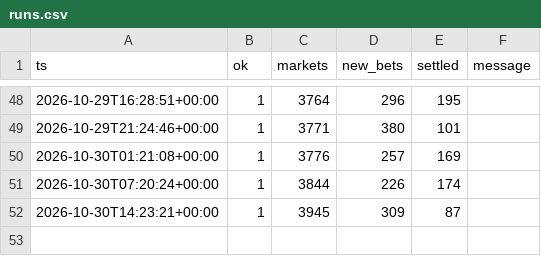
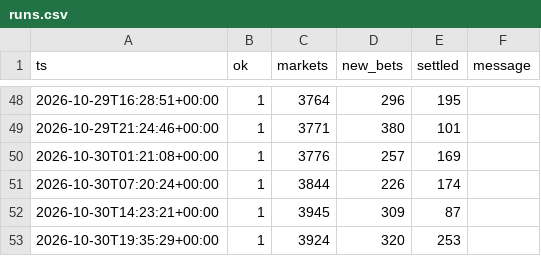
Before and after one commit to RocketLutzk/polysim, a CSV file: data/runs.csv, drawn as a sheet; only a part is shown, gaps mark what is left out.

```diff
--- a/data/runs.csv
+++ b/data/runs.csv
@@ -53 +53,2 @@ ts,ok,markets,new_bets,settled,message
 2026-10-30T14:23:21+00:00,1,3945,309,87,
+2026-10-30T19:35:29+00:00,1,3924,320,253,
```
Also changed, not shown: 7 other files.
